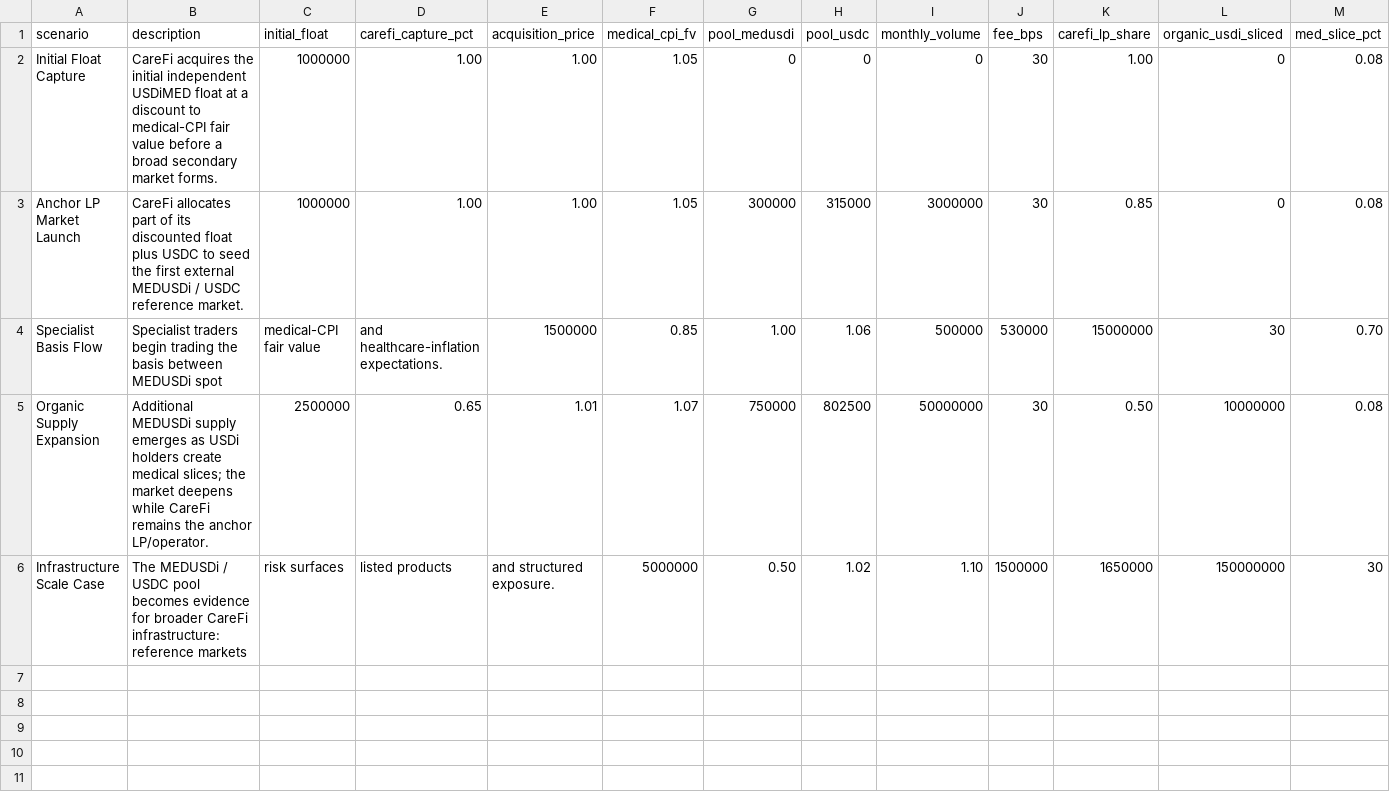
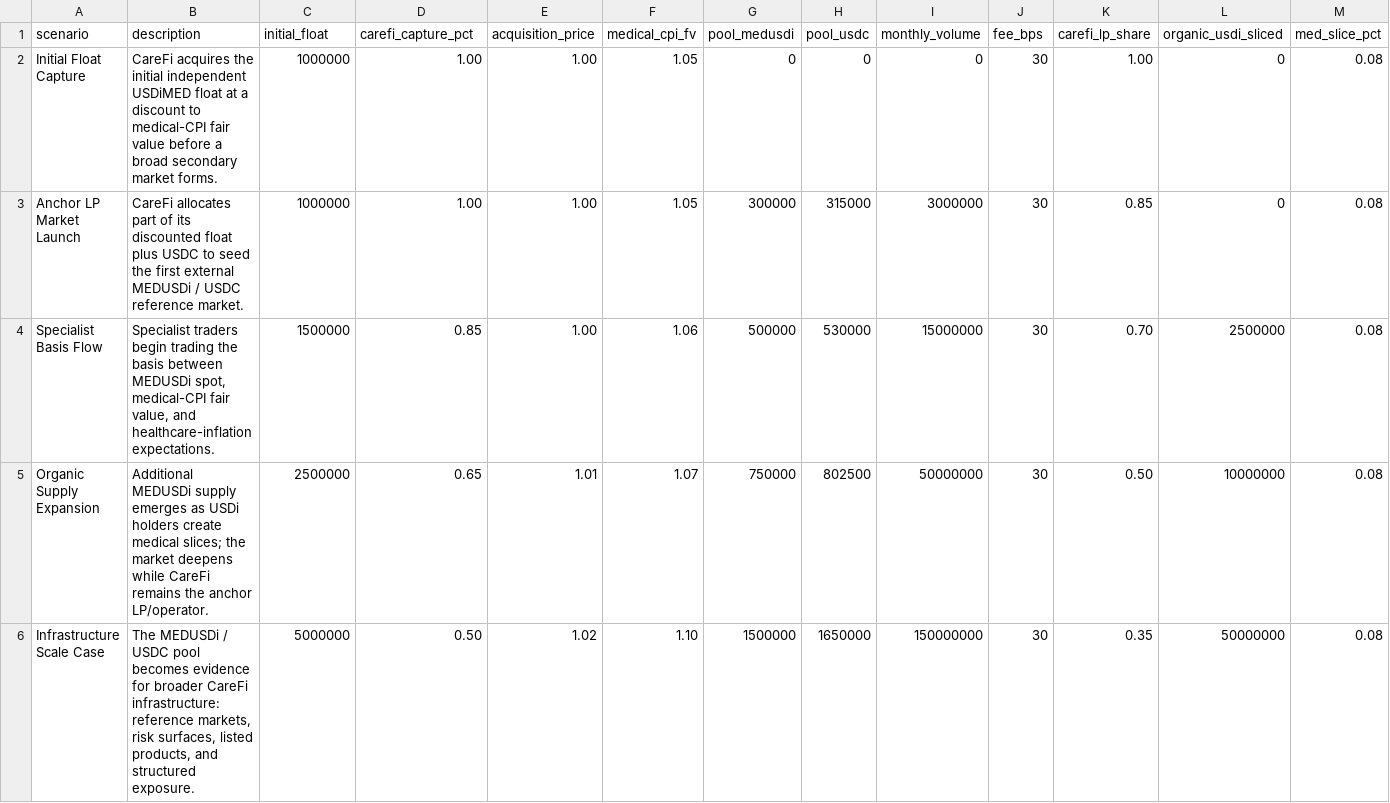
Before and after one commit to Oriel-CareFi/carefi-medusdi-market-lab, a CSV file: data/scenarios.csv, drawn as a sheet; only a part is shown; the diff covers the shown part only; the diff names each change by its address in the sheet, - before the commit and + after, or states it on an @@ line.

Commit message:
Fix scenario CSV parsing

```diff
--- a/data/scenarios.csv
+++ b/data/scenarios.csv
-B4 (description): …between MEDUSDi spot
+B4 (description): …between MEDUSDi spot, medical-CPI fair value, and healthcare-inflation expectations.
-C4 (initial_float): medical-CPI fair value
+C4 (initial_float): 1500000
-D4 (carefi_capture_pct): and healthcare-inflation expectations.
+D4 (carefi_capture_pct): 0.85
-E4 (acquisition_price): 1500000
+E4 (acquisition_price): 1.00
-F4 (medical_cpi_fv): 0.85
+F4 (medical_cpi_fv): 1.06
-G4 (pool_medusdi): 1.00
+G4 (pool_medusdi): 500000
-H4 (pool_usdc): 1.06
+H4 (pool_usdc): 530000
-I4 (monthly_volume): 500000
+I4 (monthly_volume): 15000000
-J4 (fee_bps): 530000
+J4 (fee_bps): 30
-K4 (carefi_lp_share): 15000000
+K4 (carefi_lp_share): 0.70
-L4 (organic_usdi_sliced): 30
+L4 (organic_usdi_sliced): 2500000
-M4 (med_slice_pct): 0.70
+M4 (med_slice_pct): 0.08
-B6 (description): …infrastructure: reference markets
+B6 (description): …infrastructure: reference markets, risk surfaces, listed products, and structured exposure.
-C6 (initial_float): risk surfaces
+C6 (initial_float): 5000000
-D6 (carefi_capture_pct): listed products
+D6 (carefi_capture_pct): 0.50
-E6 (acquisition_price): and structured exposure.
+E6 (acquisition_price): 1.02
-F6 (medical_cpi_fv): 5000000
+F6 (medical_cpi_fv): 1.10
-G6 (pool_medusdi): 0.50
+G6 (pool_medusdi): 1500000
-H6 (pool_usdc): 1.02
+H6 (pool_usdc): 1650000
-I6 (monthly_volume): 1.10
+I6 (monthly_volume): 150000000
-J6 (fee_bps): 1500000
+J6 (fee_bps): 30
-K6 (carefi_lp_share): 1650000
+K6 (carefi_lp_share): 0.35
-L6 (organic_usdi_sliced): 150000000
+L6 (organic_usdi_sliced): 50000000
-M6 (med_slice_pct): 30
+M6 (med_slice_pct): 0.08
```
Also changed, not shown: 13 edited cells elsewhere in this file.
